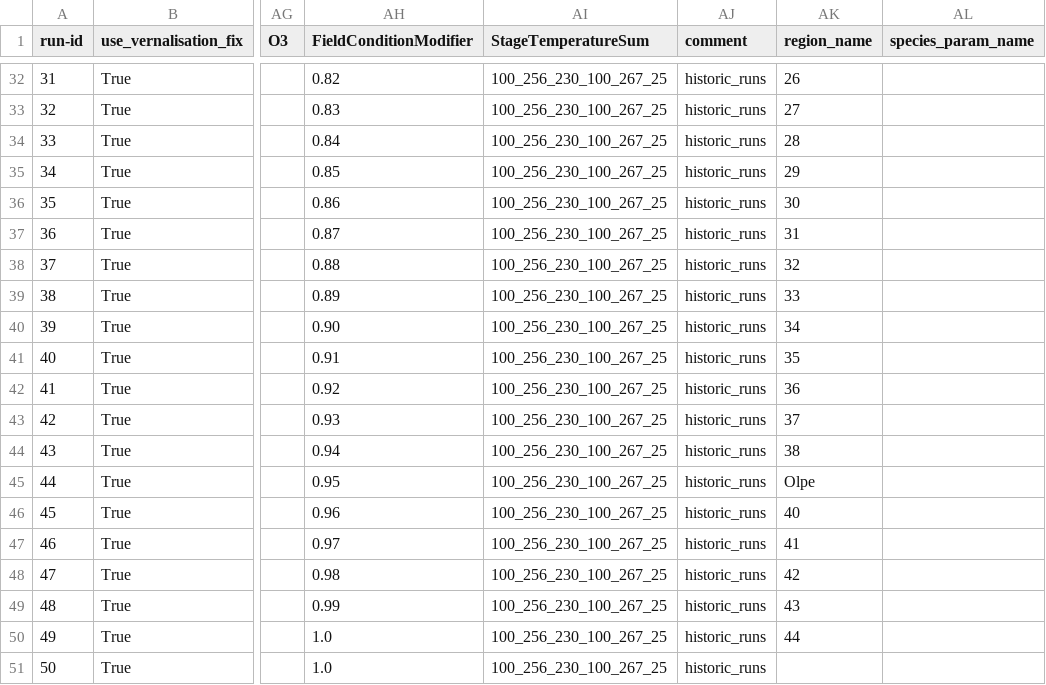
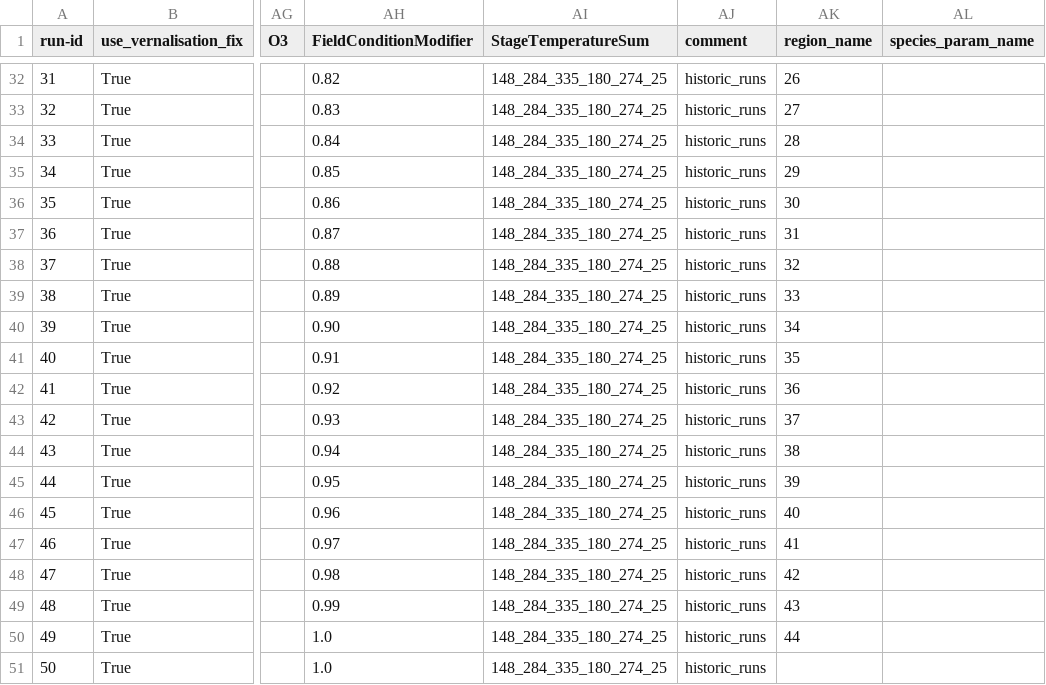
Before and after one commit to zalf-rpm/clim4cast, a CSV file: sim_setups_OW.csv, drawn as a sheet; only a part is shown, gaps mark what is left out; the diff covers the shown part only; the diff names each change by its address in the sheet, - before the commit and + after, or states it on an @@ line.

```diff
--- a/sim_setups_OW.csv
+++ b/sim_setups_OW.csv
-AI32:AI51 (StageTemperatureSum): 100_256_230_100_267_25
+AI32:AI51 (StageTemperatureSum): 148_284_335_180_274_25
-AK45 (region_name): Olpe
+AK45 (region_name): 39
```
Also changed, not shown: 27 edited cells elsewhere in this file.
